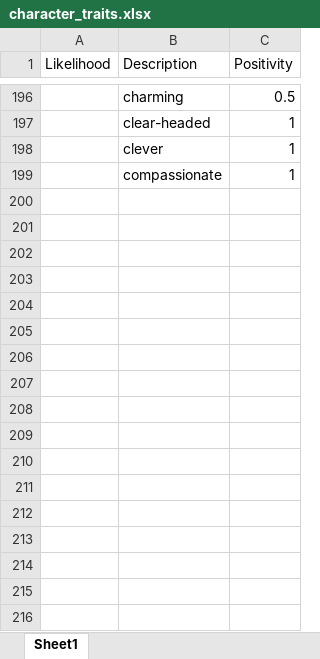
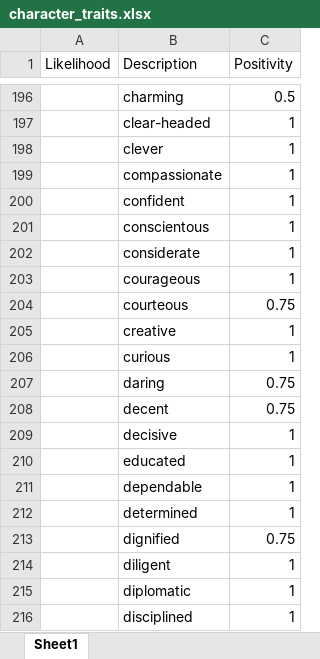
Before and after one commit to zhafen/story-simulator, an Excel workbook: story_simulator/data/character_traits.xlsx, sheet Sheet1, drawn as a sheet; only a part is shown, gaps mark what is left out; values as stored, in another font and other column widths than the file's, no borders; the diff names each change by its address in the sheet, - before the commit and + after, or states it on an @@ line.

Commit message:
Minor update to character traits.

```diff
--- a/story_simulator/data/character_traits.xlsx (sheet Sheet1)
+++ b/story_simulator/data/character_traits.xlsx (sheet Sheet1)
+row 200:  | confident | 1
+row 201:  | conscientous | 1
+row 202:  | considerate | 1
+row 203:  | courageous | 1
+row 204:  | courteous | 0.75
+row 205:  | creative | 1
+row 206:  | curious | 1
+row 207:  | daring | 0.75
+row 208:  | decent | 0.75
+row 209:  | decisive | 1
+row 210:  | educated | 1
+row 211:  | dependable | 1
+row 212:  | determined | 1
+row 213:  | dignified | 0.75
+row 214:  | diligent | 1
+row 215:  | diplomatic | 1
+row 216:  | disciplined | 1
```
